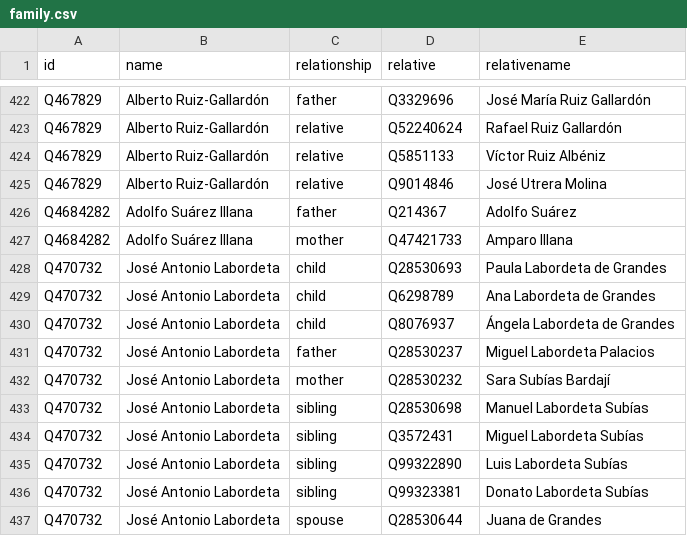
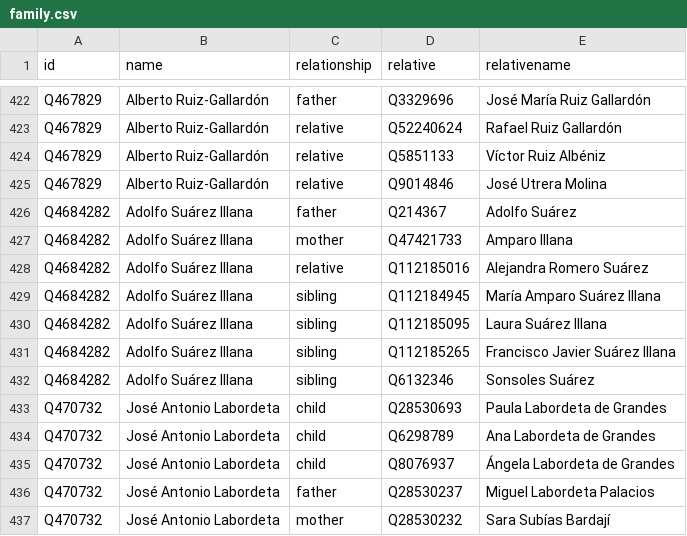
Before and after one commit to every-politician-scrapers/spain-ministers, a CSV file: html/family.csv, drawn as a sheet; only a part is shown, gaps mark what is left out; the shorter side is filled out with more unchanged rows.

```diff
--- a/html/family.csv
+++ b/html/family.csv
@@ -427,2 +427,7 @@ Q4684282,Adolfo Suárez Illana,father,Q214367,Adolfo Suárez
 Q4684282,Adolfo Suárez Illana,mother,Q47421733,Amparo Illana
+Q4684282,Adolfo Suárez Illana,relative,Q112185016,Alejandra Romero Suárez
+Q4684282,Adolfo Suárez Illana,sibling,Q112184945,María Amparo Suárez Illana
+Q4684282,Adolfo Suárez Illana,sibling,Q112185095,Laura Suárez Illana
+Q4684282,Adolfo Suárez Illana,sibling,Q112185265,Francisco Javier Suárez Illana
+Q4684282,Adolfo Suárez Illana,sibling,Q6132346,Sonsoles Suárez
 Q470732,José Antonio Labordeta,child,Q28530693,Paula Labordeta de Grandes
```
Also changed, not shown: html/holders21.csv, 1 other file.
